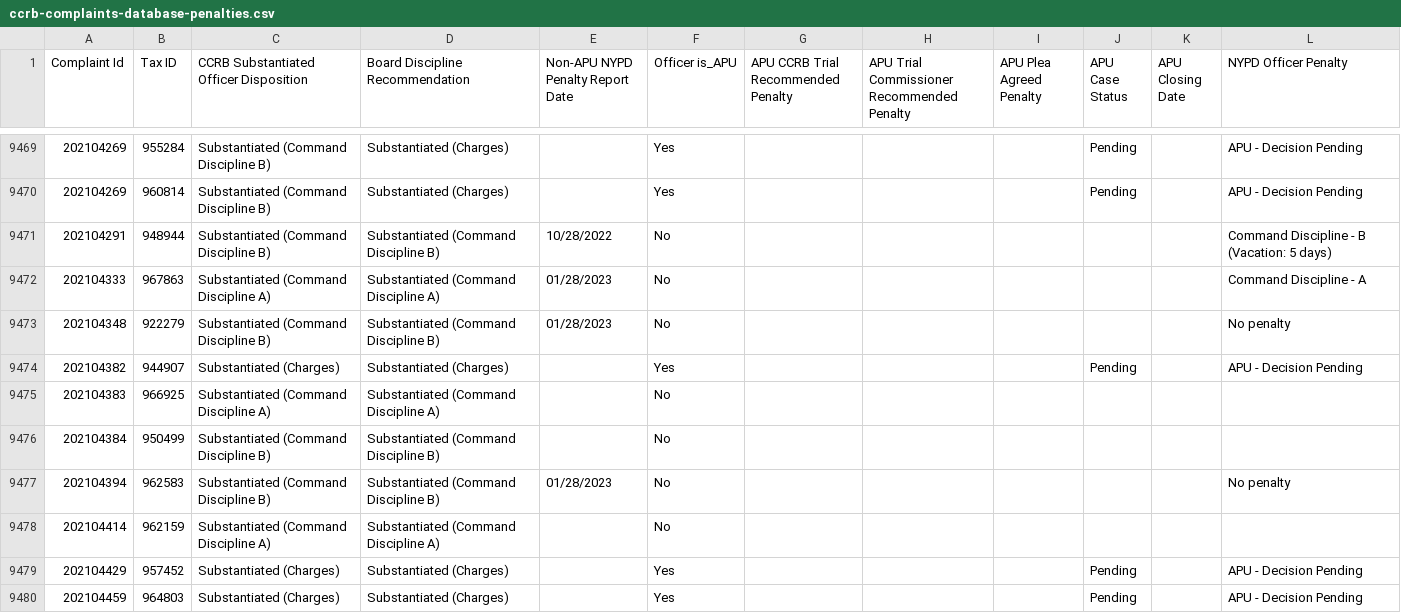
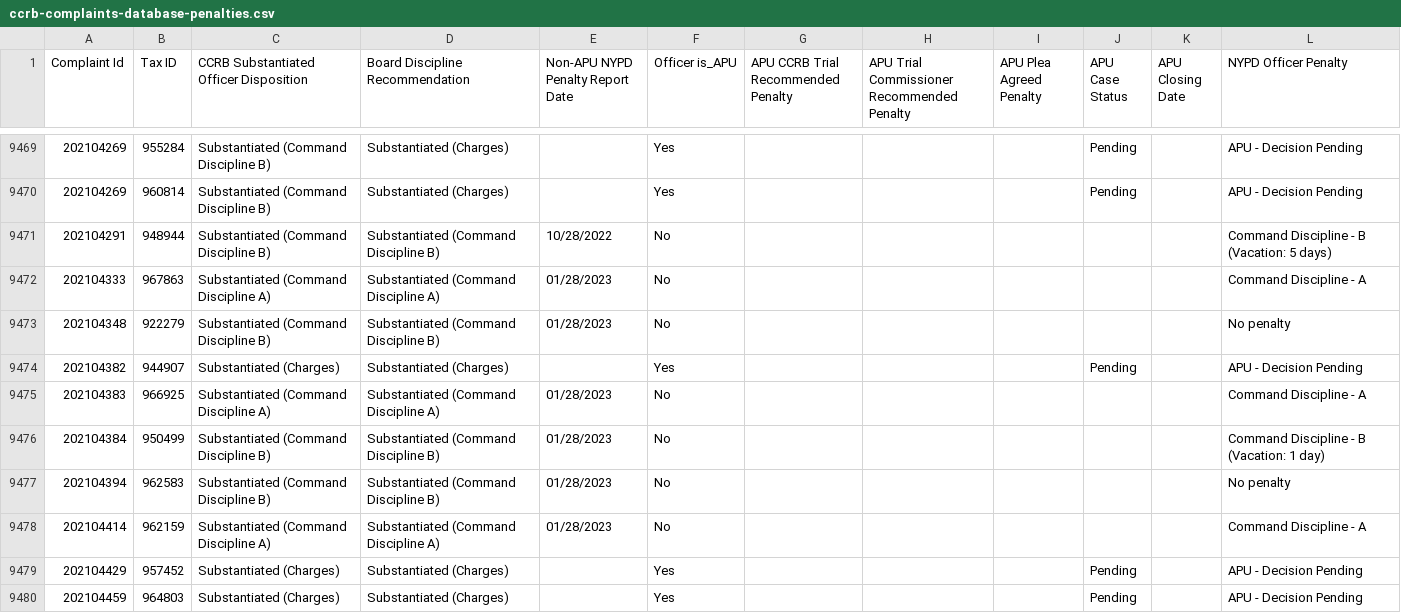
Before and after one commit to ryanwatkins/ccrb-complaints-database, a CSV file: ccrb-complaints-database-penalties.csv, drawn as a sheet; only a part is shown, gaps mark what is left out; the diff covers the shown part only.

```diff
--- a/ccrb-complaints-database-penalties.csv
+++ b/ccrb-complaints-database-penalties.csv
@@ -9474,6 +9474,6 @@ Complaint Id,Tax ID,CCRB Substantiated Officer Disposition,Board Discipline Reco
 202104382,944907,Substantiated (Charges),Substantiated (Charges),,Yes,,,,Pending,,APU - Decision Pending
-202104383,966925,Substantiated (Command Discipline A),Substantiated (Command Discipline A),,No,,,,,,
-202104384,950499,Substantiated (Command Discipline B),Substantiated (Command Discipline B),,No,,,,,,
+202104383,966925,Substantiated (Command Discipline A),Substantiated (Command Discipline A),01/28/2023,No,,,,,,Command Discipline - A
+202104384,950499,Substantiated (Command Discipline B),Substantiated (Command Discipline B),01/28/2023,No,,,,,,Command Discipline - B (Vacation: 1 day)
 202104394,962583,Substantiated (Command Discipline B),Substantiated (Command Discipline B),01/28/2023,No,,,,,,No penalty
-202104414,962159,Substantiated (Command Discipline A),Substantiated (Command Discipline A),,No,,,,,,
+202104414,962159,Substantiated (Command Discipline A),Substantiated (Command Discipline A),01/28/2023,No,,,,,,Command Discipline - A
 202104429,957452,Substantiated (Charges),Substantiated (Charges),,Yes,,,,Pending,,APU - Decision Pending
```
Also changed, not shown: 93 edited cells elsewhere in this file.
